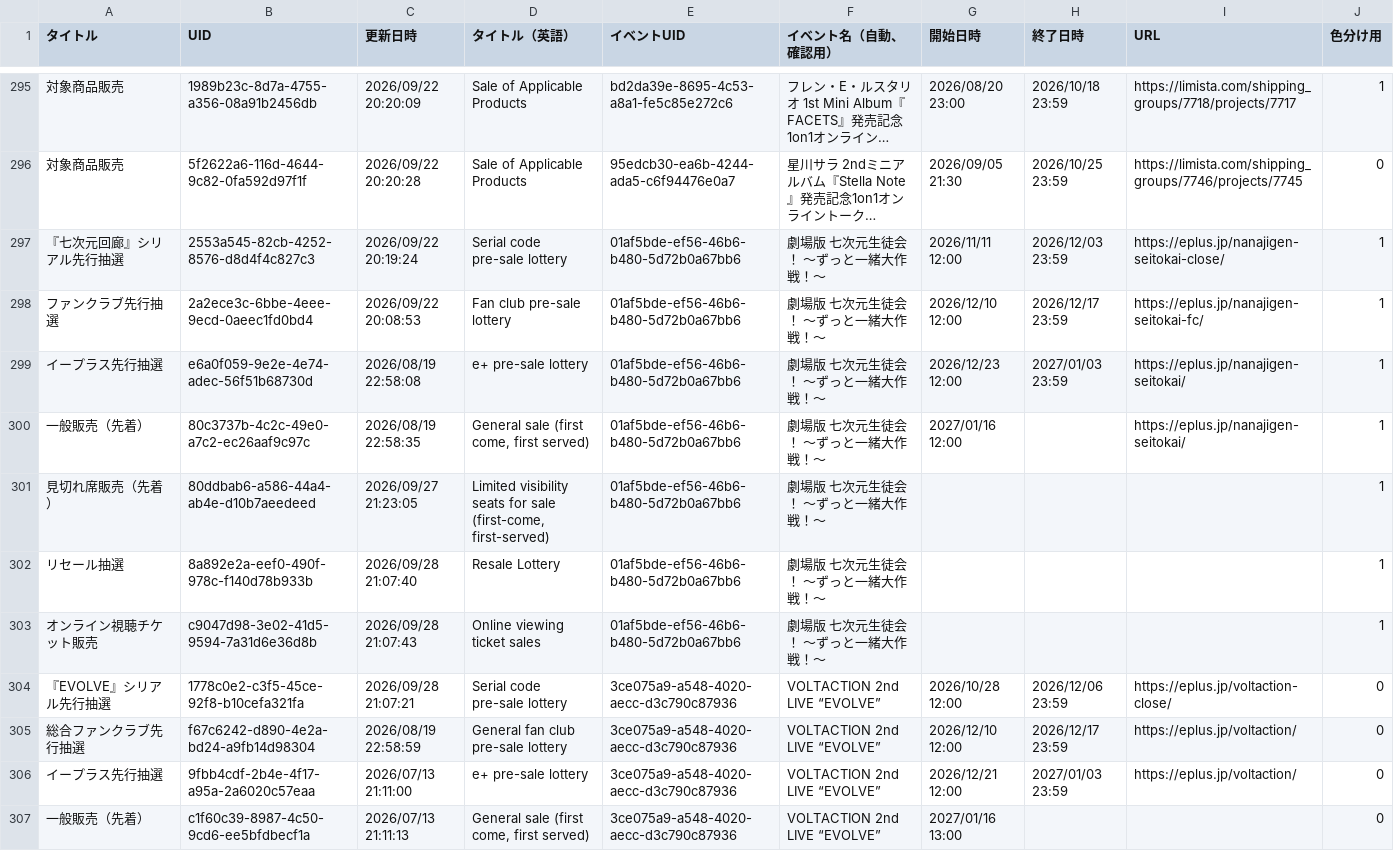
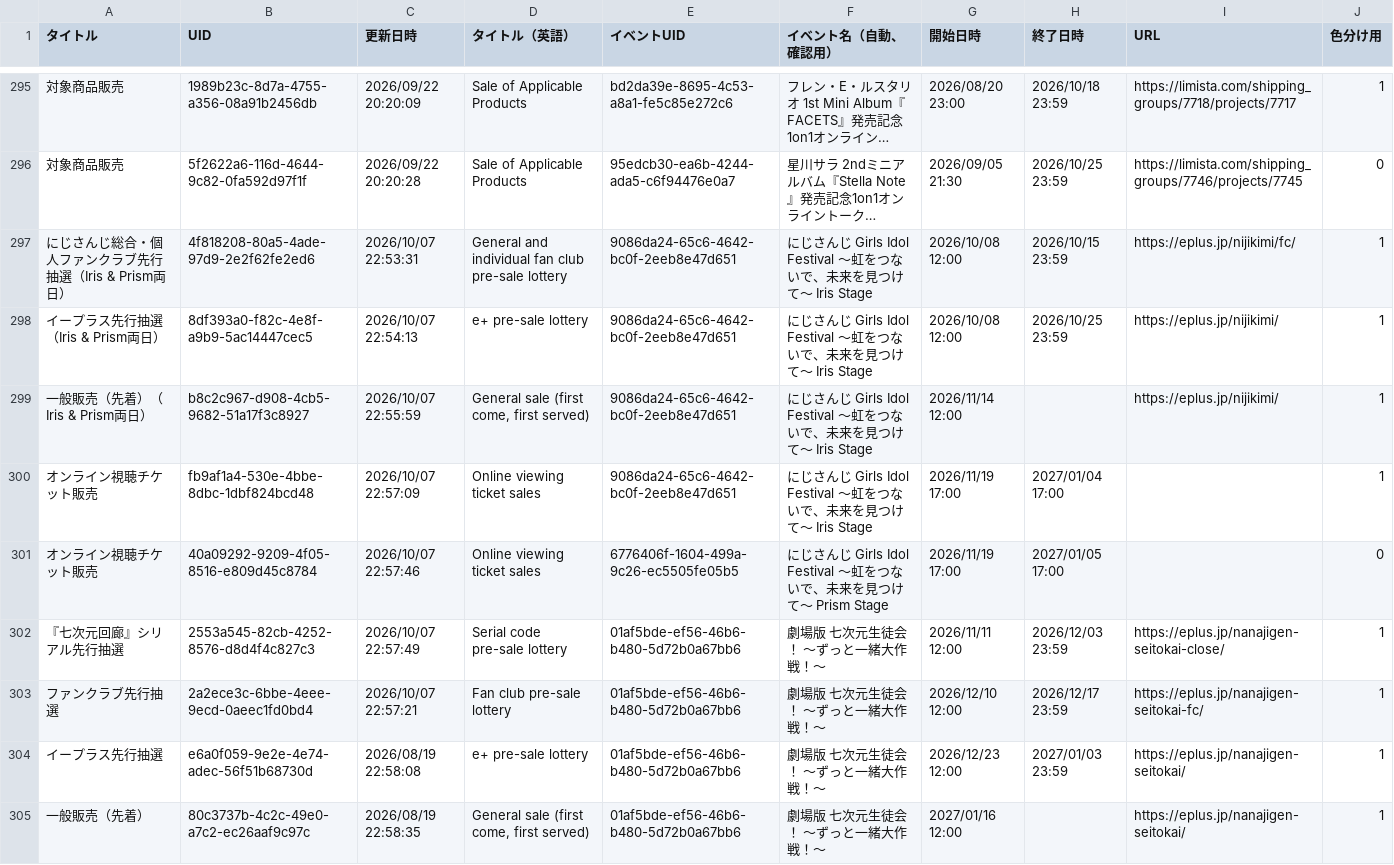
Before and after one commit to magicien/Nij.iCal, a CSV file: docs/data/tickets.csv, drawn as a sheet; only a part is shown, gaps mark what is left out; the shorter side is filled out with more unchanged rows; long unchanged cells end in …; addresses are those after the commit; the diff names each change by its address in the sheet, - before the commit and + after, or states it on an @@ line.

```diff
--- a/docs/data/tickets.csv
+++ b/docs/data/tickets.csv
+row 297: にじさんじ総合・個人ファンクラブ先行抽選（Iris & Prism両日） | 4f818208-80a5-4ade-97d9-2e2f62fe2ed6 | 2026/10/07 22:53:31 | General and individual fan club pre-sale lottery | 9086da24-65c6-4642-bc0f-2eeb8e47d651 | にじさんじ Girls Idol Festival 〜虹をつないで、未来を見つけて〜 Iris Stage | 2026/10/08 12:00 | 2026/10/15 23:59 | https://eplus.jp/nijikimi/fc/ | 1
+row 298: イープラス先行抽選（Iris & Prism両日） | 8df393a0-f82c-4e8f-a9b9-5ac14447cec5 | 2026/10/07 22:54:13 | e+ pre-sale lottery | 9086da24-65c6-4642-bc0f-2eeb8e47d651 | にじさんじ Girls Idol Festival 〜虹をつないで、未来を見つけて〜 Iris Stage | 2026/10/08 12:00 | 2026/10/25 23:59 | https://eplus.jp/nijikimi/ | 1
+row 299: 一般販売（先着）（Iris & Prism両日） | b8c2c967-d908-4cb5-9682-51a17f3c8927 | 2026/10/07 22:55:59 | General sale (first come, first served) | 9086da24-65c6-4642-bc0f-2eeb8e47d651 | にじさんじ Girls Idol Festival 〜虹をつないで、未来を見つけて〜 Iris Stage | 2026/11/14 12:00 |  | https://eplus.jp/nijikimi/ | 1
+row 300: オンライン視聴チケット販売 | fb9af1a4-530e-4bbe-8dbc-1dbf824bcd48 | 2026/10/07 22:57:09 | Online viewing ticket sales | 9086da24-65c6-4642-bc0f-2eeb8e47d651 | にじさんじ Girls Idol Festival 〜虹をつないで、未来を見つけて〜 Iris Stage | 2026/11/19 17:00 | 2027/01/04 17:00 |  | 1
+row 301: オンライン視聴チケット販売 | 40a09292-9209-4f05-8516-e809d45c8784 | 2026/10/07 22:57:46 | Online viewing ticket sales | 6776406f-1604-499a-9c26-ec5505fe05b5 | にじさんじ Girls Idol Festival 〜虹をつないで、未来を見つけて〜 Prism Stage | 2026/11/19 17:00 | 2027/01/05 17:00 |  | 0
-C302 (更新日時): 2026/09/22 20:19:24
+C302 (更新日時): 2026/10/07 22:57:49
-C303 (更新日時): 2026/09/22 20:08:53
+C303 (更新日時): 2026/10/07 22:57:21
```
Also changed, not shown: docs/data/events.csv, 46 other files.
